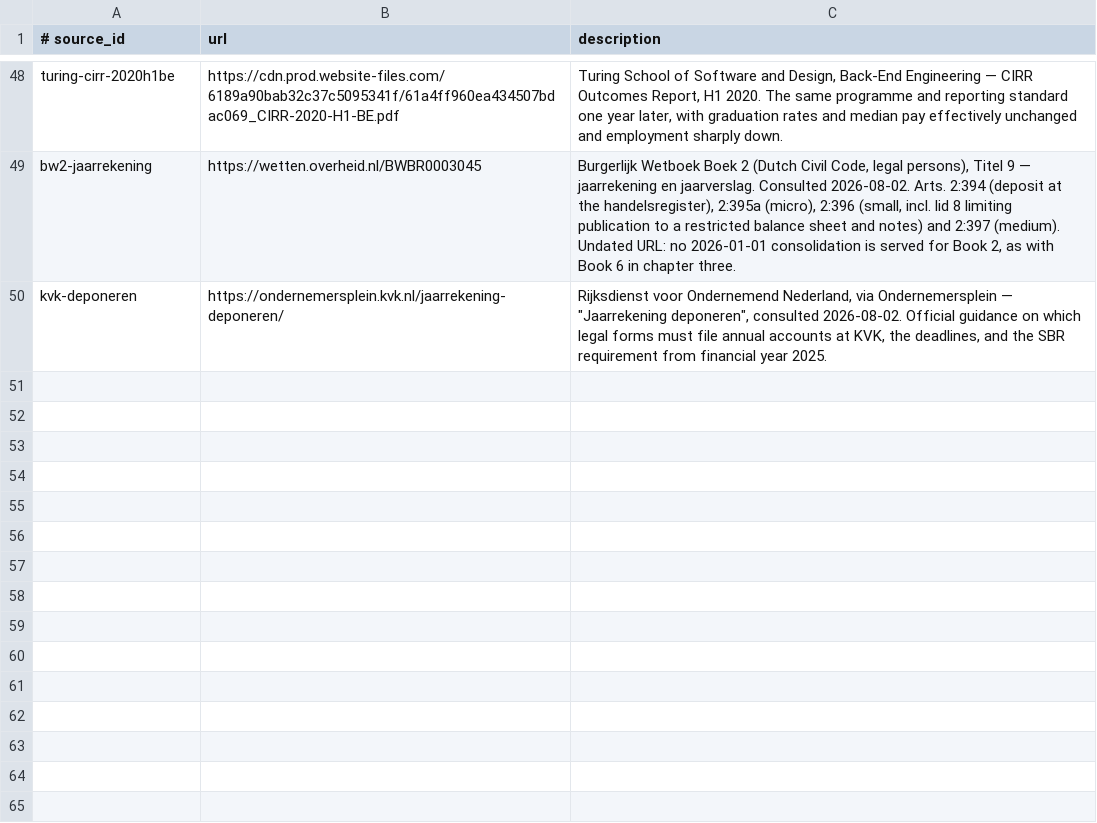
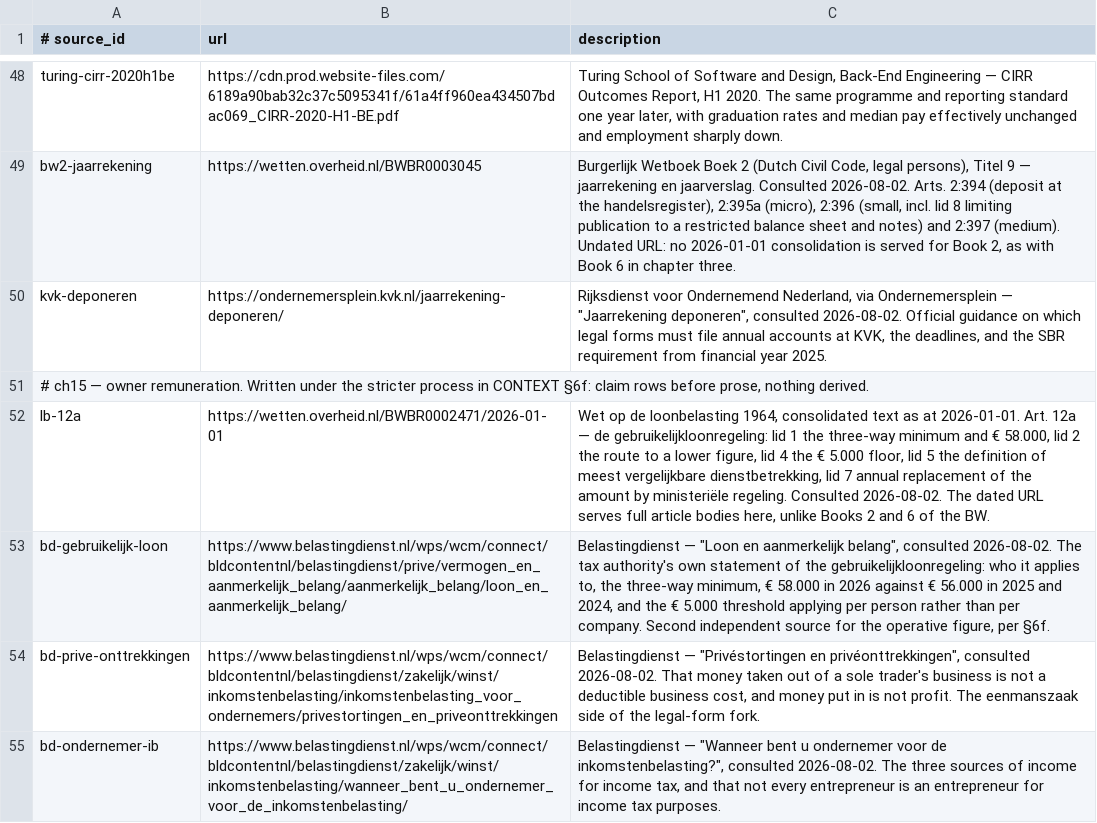
Before and after one commit to AnthonyKot/going-concern, a TSV file: checks/sources.tsv, drawn as a sheet; only a part is shown, gaps mark what is left out; the diff names each change by its address in the sheet, - before the commit and + after, or states it on an @@ line.

```diff
--- a/checks/sources.tsv
+++ b/checks/sources.tsv
+row 51: # ch15 — owner remuneration. Written under the stricter process in CONTEXT §6f: claim rows before prose, nothing derived.
+row 52: lb-12a | https://wetten.overheid.nl/BWBR0002471/2026-01-01 | Wet op de loonbelasting 1964, consolidated text as at 2026-01-01. Art. 12a — de gebruikelijkloonregeling: lid 1 the three-way minimum and € 58.000, lid 2 the route to a lower figure, lid 4 the € 5.000 floor, lid 5 the definition of meest vergelijkbare dienstbetrekking, lid 7 annual replacement of the amount by ministeriële regeling. Consulted 2026-08-02. The dated URL serves full article bodies here, unlike Books 2 and 6 of the BW.
+row 53: bd-gebruikelijk-loon | https://www.belastingdienst.nl/wps/wcm/connect/bldcontentnl/belastingdienst/prive/vermogen_en_aanmerkelijk_belang/aanmerkelijk_belang/loon_en_aanmerkelijk_belang/ | Belastingdienst — "Loon en aanmerkelijk belang", consulted 2026-08-02. The tax authority's own statement of the gebruikelijkloonregeling: who it applies to, the three-way minimum, € 58.000 in 2026 against € 56.000 in 2025 and 2024, and the € 5.000 threshold applying per person rather than per company. Second independent source for the operative figure, per §6f.
+row 54: bd-prive-onttrekkingen | https://www.belastingdienst.nl/wps/wcm/connect/bldcontentnl/belastingdienst/zakelijk/winst/inkomstenbelasting/inkomstenbelasting_voor_ondernemers/privestortingen_en_priveonttrekkingen | Belastingdienst — "Privéstortingen en privéonttrekkingen", consulted 2026-08-02. That money taken out of a sole trader's business is not a deductible business cost, and money put in is not profit. The eenmanszaak side of the legal-form fork.
+row 55: bd-ondernemer-ib | https://www.belastingdienst.nl/wps/wcm/connect/bldcontentnl/belastingdienst/zakelijk/winst/inkomstenbelasting/wanneer_bent_u_ondernemer_voor_de_inkomstenbelasting/ | Belastingdienst — "Wanneer bent u ondernemer voor de inkomstenbelasting?", consulted 2026-08-02. The three sources of income for income tax, and that not every entrepreneur is an entrepreneur for income tax purposes.
```
Also changed, not shown: checks/claims.tsv, 4 other files.
